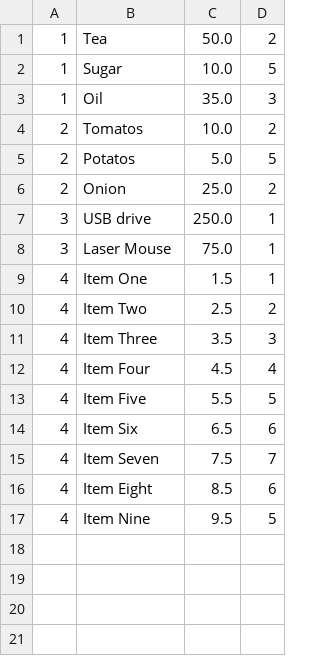
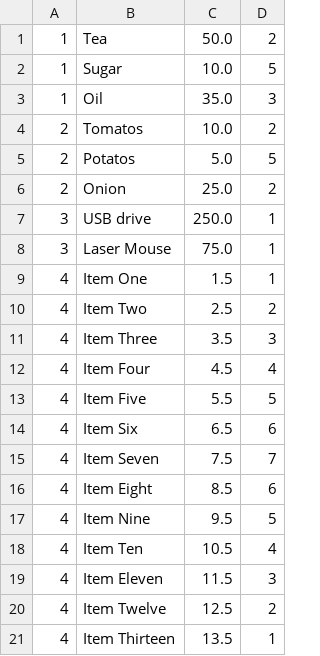
Before and after one commit to MahammadKilani/SalesInvoiceGenerator, a CSV file: CSV files/InvoiceLine.csv, drawn as a sheet.

```diff
--- a/CSV files/InvoiceLine.csv
+++ b/CSV files/InvoiceLine.csv
@@ -17 +17,5 @@
 4,Item Nine,9.5,5
+4,Item Ten,10.5,4
+4,Item Eleven,11.5,3
+4,Item Twelve,12.5,2
+4,Item Thirteen,13.5,1
```
Also changed, not shown: 3 other files.
